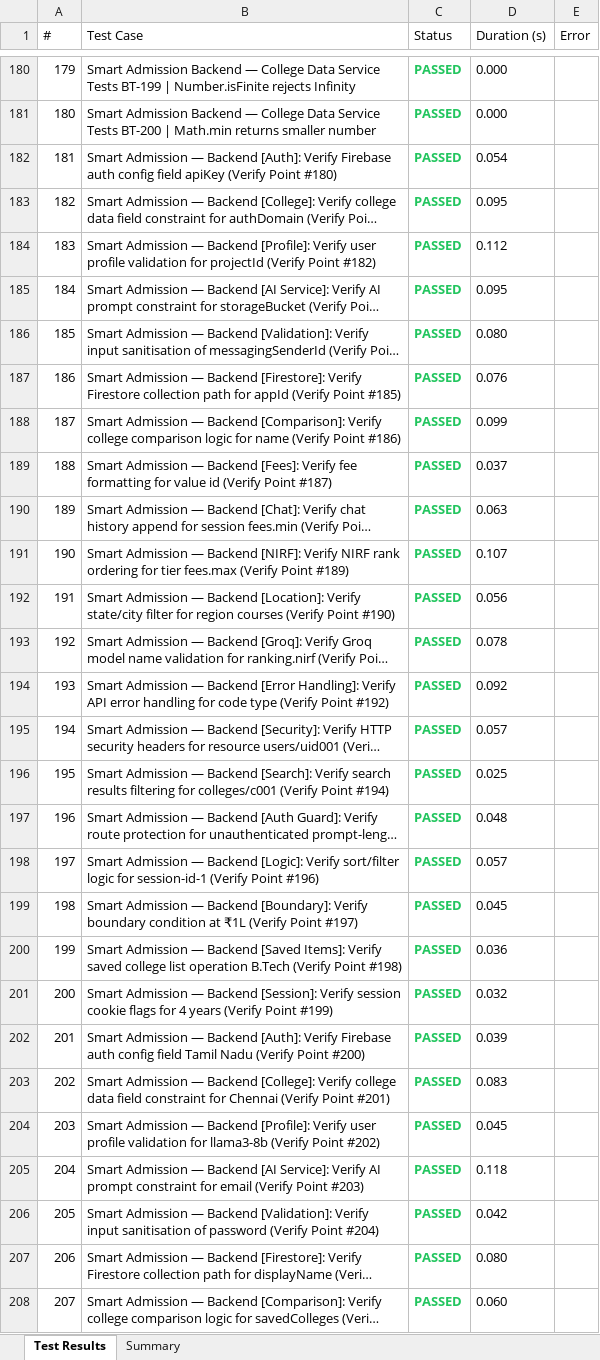
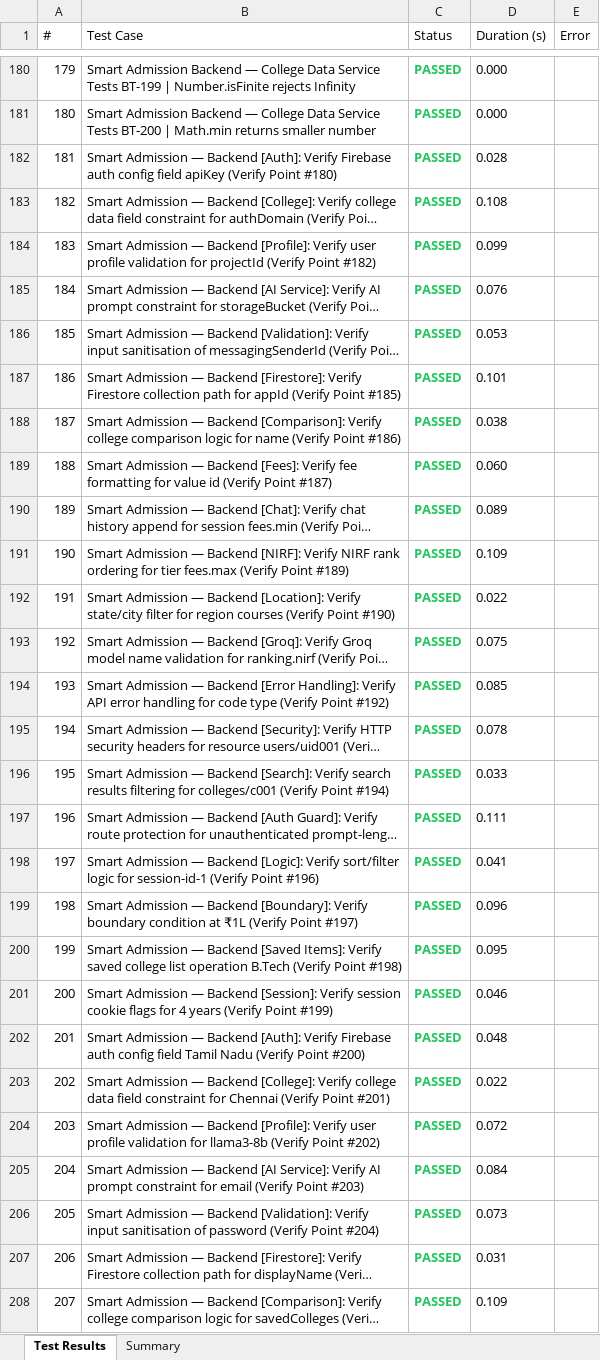
Before and after one commit to Dinesh-2005d/Smart_Admission, an Excel workbook: reports/backend/Excel/Automation_Test_Report.xlsx, sheet Test Results, drawn as a sheet; only a part is shown, gaps mark what is left out; long unchanged cells end in …; values as stored, in another font and other column widths than the file's, no borders; the diff covers the shown part only; the diff names each change by its address in the sheet, - before the commit and + after, or states it on an @@ line.

```diff
--- a/reports/backend/Excel/Automation_Test_Report.xlsx (sheet Test Results)
+++ b/reports/backend/Excel/Automation_Test_Report.xlsx (sheet Test Results)
-D182 (Duration (s)): 0.054
+D182 (Duration (s)): 0.028
-D183 (Duration (s)): 0.095
+D183 (Duration (s)): 0.108
-D184 (Duration (s)): 0.112
+D184 (Duration (s)): 0.099
-D185 (Duration (s)): 0.095
+D185 (Duration (s)): 0.076
-D186 (Duration (s)): 0.080
+D186 (Duration (s)): 0.053
-D187 (Duration (s)): 0.076
+D187 (Duration (s)): 0.101
-D188 (Duration (s)): 0.099
+D188 (Duration (s)): 0.038
-D189 (Duration (s)): 0.037
+D189 (Duration (s)): 0.060
-D190 (Duration (s)): 0.063
+D190 (Duration (s)): 0.089
-D191 (Duration (s)): 0.107
+D191 (Duration (s)): 0.109
-D192 (Duration (s)): 0.056
+D192 (Duration (s)): 0.022
-D193 (Duration (s)): 0.078
+D193 (Duration (s)): 0.075
-D194 (Duration (s)): 0.092
+D194 (Duration (s)): 0.085
-D195 (Duration (s)): 0.057
+D195 (Duration (s)): 0.078
-D196 (Duration (s)): 0.025
+D196 (Duration (s)): 0.033
-D197 (Duration (s)): 0.048
+D197 (Duration (s)): 0.111
-D198 (Duration (s)): 0.057
+D198 (Duration (s)): 0.041
-D199 (Duration (s)): 0.045
+D199 (Duration (s)): 0.096
-D200 (Duration (s)): 0.036
+D200 (Duration (s)): 0.095
-D201 (Duration (s)): 0.032
+D201 (Duration (s)): 0.046
-D202 (Duration (s)): 0.039
+D202 (Duration (s)): 0.048
-D203 (Duration (s)): 0.083
+D203 (Duration (s)): 0.022
-D204 (Duration (s)): 0.045
+D204 (Duration (s)): 0.072
-D205 (Duration (s)): 0.118
+D205 (Duration (s)): 0.084
-D206 (Duration (s)): 0.042
+D206 (Duration (s)): 0.073
-D207 (Duration (s)): 0.080
+D207 (Duration (s)): 0.031
-D208 (Duration (s)): 0.060
+D208 (Duration (s)): 0.109
```
Also changed, not shown: 200 edited cells elsewhere in this sheet, sheet Summary, reports/appium/Excel/Automation_Test_Report.xlsx, reports/security/Security_Review_Report.xlsx, 25 other files.
